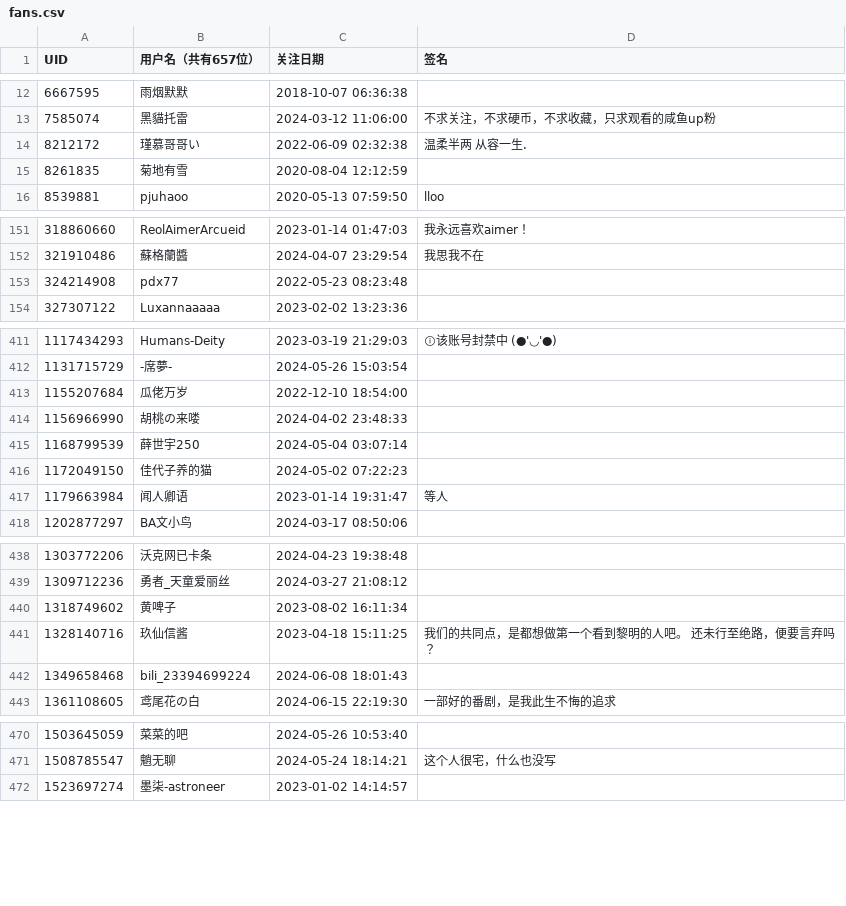
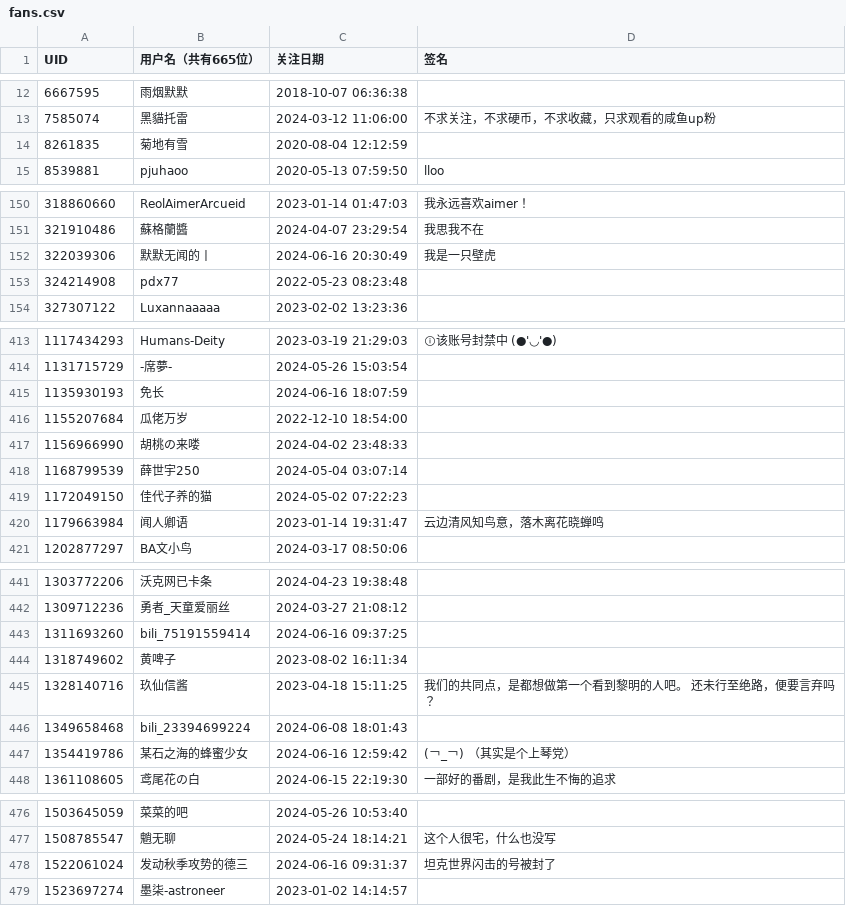
Before and after one commit to felixsana/bili_fans, a CSV file: fans.csv, drawn as a sheet; only a part is shown, gaps mark what is left out; the diff covers the shown part only.

```diff
--- a/fans.csv
+++ b/fans.csv
@@ -1 +1 @@
-UID,用户名（共有657位）,关注日期,签名
+UID,用户名（共有665位）,关注日期,签名
@@ -13,3 +13,2 @@ UID,用户名（共有657位）,关注日期,签名
 7585074,黑貓托雷,2024-03-12 11:06:00,不求关注，不求硬币，不求收藏，只求观看的咸鱼up粉
-8212172,瑾慕哥哥い,2022-06-09 02:32:38,温柔半两 从容一生.
 8261835,菊地有雪,2020-08-04 12:12:59,
@@ -152,2 +151,3 @@ UID,用户名（共有657位）,关注日期,签名
 321910486,蘇格蘭醬,2024-04-07 23:29:54,我思我不在
+322039306,默默无闻的丨,2024-06-16 20:30:49,我是一只壁虎
 324214908,pdx77,2022-05-23 08:23:48,
@@ -412,2 +414,3 @@ UID,用户名（共有657位）,关注日期,签名
 1131715729,-席夢-,2024-05-26 15:03:54,
+1135930193,免长,2024-06-16 18:07:59,
 1155207684,瓜佬万岁,2022-12-10 18:54:00,
@@ -416,3 +419,3 @@ UID,用户名（共有657位）,关注日期,签名
 1172049150,佳代子养的猫,2024-05-02 07:22:23,
-1179663984,闻人卿语,2023-01-14 19:31:47,等人
+1179663984,闻人卿语,2023-01-14 19:31:47,云边清风知鸟意，落木离花晓蝉鸣
 1202877297,BA文小鸟,2024-03-17 08:50:06,
@@ -439,2 +442,3 @@ UID,用户名（共有657位）,关注日期,签名
 1309712236,勇者_天童爱丽丝,2024-03-27 21:08:12,
+1311693260,bili_75191559414,2024-06-16 09:37:25,
 1318749602,黄啤子,2023-08-02 16:11:34,
@@ -442,2 +446,3 @@ UID,用户名（共有657位）,关注日期,签名
 1349658468,bili_23394699224,2024-06-08 18:01:43,
+1354419786,某石之海的蜂蜜少女,2024-06-16 12:59:42,(￢_￢)                            （其实是个上琴党）
 1361108605,鸢尾花の白,2024-06-15 22:19:30,一部好的番剧，是我此生不悔的追求
@@ -471,2 +477,3 @@ UID,用户名（共有657位）,关注日期,签名
 1508785547,魈无聊,2024-05-24 18:14:21,这个人很宅，什么也没写
+1522061024,发动秋季攻势的德三,2024-06-16 09:31:37,坦克世界闪击的号被封了
 1523697274,墨柒-astroneer,2023-01-02 14:14:57,
```
Also changed, not shown: 4 added rows and 4 edited cells elsewhere in this file.
